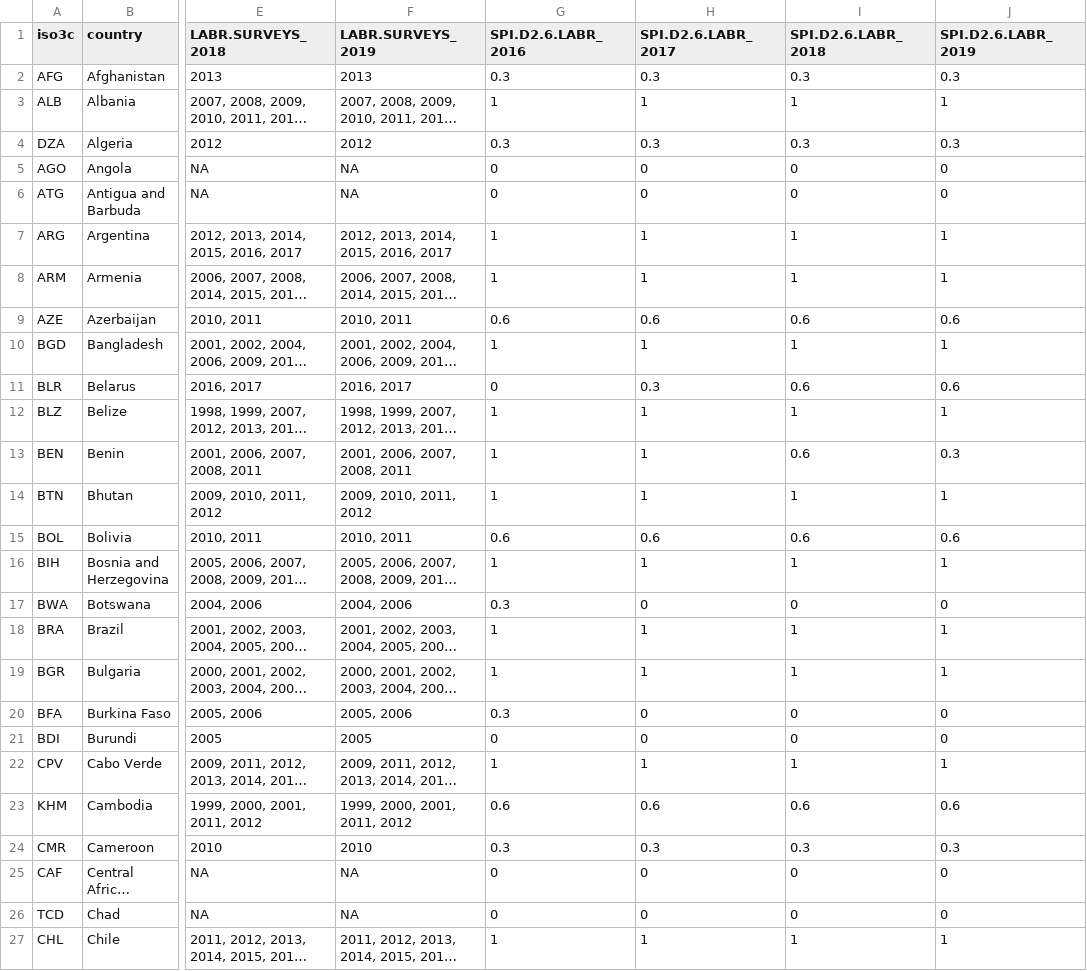
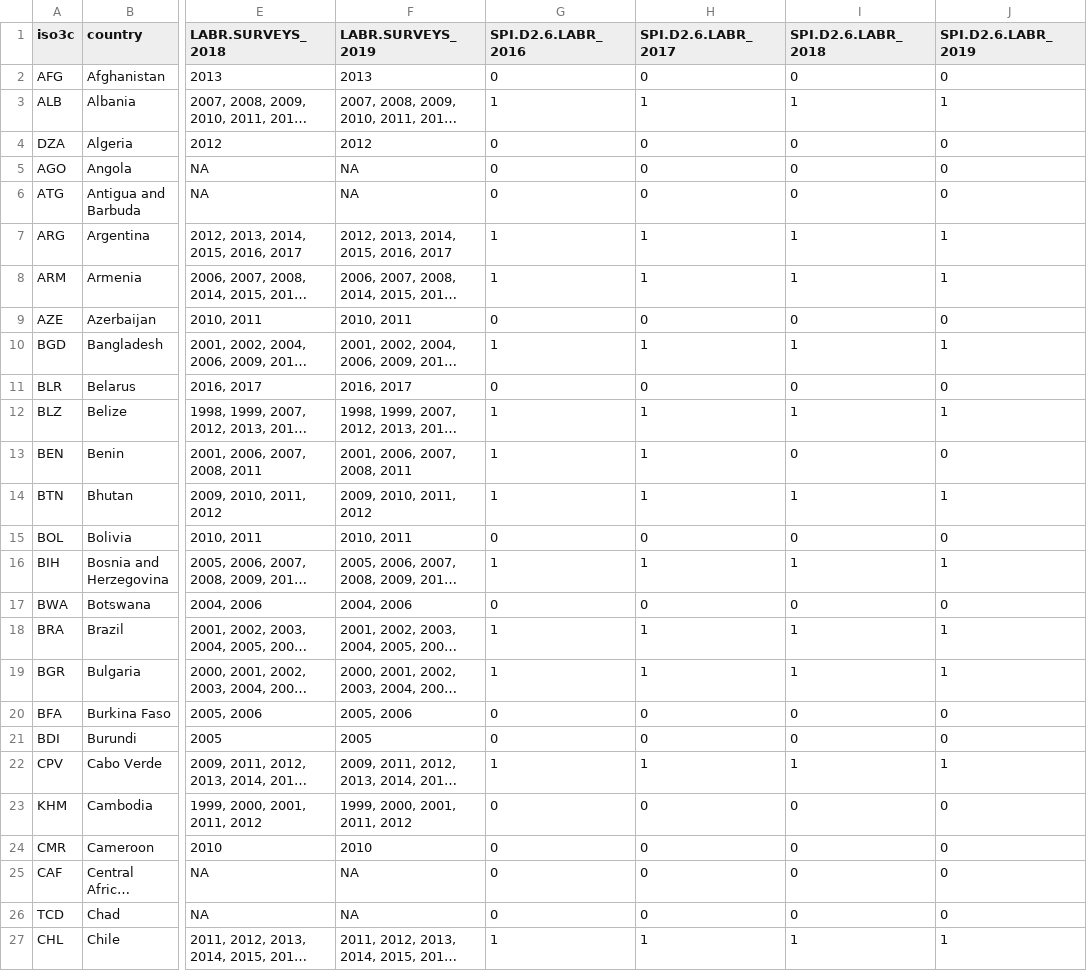
Before and after one commit to stacybri/SPI_v0, a CSV file: R/04_WDR/043_outputs/D2.6.SVY.LABR_indicator.csv, drawn as a sheet; only a part is shown, gaps mark what is left out; long unchanged cells end in …; the diff covers the shown part only; the diff names each change by its address in the sheet, - before the commit and + after, or states it on an @@ line.

```diff
--- a/R/04_WDR/043_outputs/D2.6.SVY.LABR_indicator.csv
+++ b/R/04_WDR/043_outputs/D2.6.SVY.LABR_indicator.csv
-G2 (SPI.D2.6.LABR_2016): 0.3
+G2 (SPI.D2.6.LABR_2016): 0
-H2 (SPI.D2.6.LABR_2017): 0.3
+H2 (SPI.D2.6.LABR_2017): 0
-I2 (SPI.D2.6.LABR_2018): 0.3
+I2 (SPI.D2.6.LABR_2018): 0
-J2 (SPI.D2.6.LABR_2019): 0.3
+J2 (SPI.D2.6.LABR_2019): 0
-G4 (SPI.D2.6.LABR_2016): 0.3
+G4 (SPI.D2.6.LABR_2016): 0
-H4 (SPI.D2.6.LABR_2017): 0.3
+H4 (SPI.D2.6.LABR_2017): 0
-I4 (SPI.D2.6.LABR_2018): 0.3
+I4 (SPI.D2.6.LABR_2018): 0
-J4 (SPI.D2.6.LABR_2019): 0.3
+J4 (SPI.D2.6.LABR_2019): 0
-G9 (SPI.D2.6.LABR_2016): 0.6
+G9 (SPI.D2.6.LABR_2016): 0
-H9 (SPI.D2.6.LABR_2017): 0.6
+H9 (SPI.D2.6.LABR_2017): 0
-I9 (SPI.D2.6.LABR_2018): 0.6
+I9 (SPI.D2.6.LABR_2018): 0
-J9 (SPI.D2.6.LABR_2019): 0.6
+J9 (SPI.D2.6.LABR_2019): 0
-H11 (SPI.D2.6.LABR_2017): 0.3
+H11 (SPI.D2.6.LABR_2017): 0
-I11 (SPI.D2.6.LABR_2018): 0.6
+I11 (SPI.D2.6.LABR_2018): 0
-J11 (SPI.D2.6.LABR_2019): 0.6
+J11 (SPI.D2.6.LABR_2019): 0
-I13 (SPI.D2.6.LABR_2018): 0.6
+I13 (SPI.D2.6.LABR_2018): 0
-J13 (SPI.D2.6.LABR_2019): 0.3
+J13 (SPI.D2.6.LABR_2019): 0
-G15 (SPI.D2.6.LABR_2016): 0.6
+G15 (SPI.D2.6.LABR_2016): 0
-H15 (SPI.D2.6.LABR_2017): 0.6
+H15 (SPI.D2.6.LABR_2017): 0
-I15 (SPI.D2.6.LABR_2018): 0.6
+I15 (SPI.D2.6.LABR_2018): 0
-J15 (SPI.D2.6.LABR_2019): 0.6
+J15 (SPI.D2.6.LABR_2019): 0
-G17 (SPI.D2.6.LABR_2016): 0.3
+G17 (SPI.D2.6.LABR_2016): 0
-G20 (SPI.D2.6.LABR_2016): 0.3
+G20 (SPI.D2.6.LABR_2016): 0
-G23 (SPI.D2.6.LABR_2016): 0.6
+G23 (SPI.D2.6.LABR_2016): 0
-H23 (SPI.D2.6.LABR_2017): 0.6
+H23 (SPI.D2.6.LABR_2017): 0
-I23 (SPI.D2.6.LABR_2018): 0.6
+I23 (SPI.D2.6.LABR_2018): 0
-J23 (SPI.D2.6.LABR_2019): 0.6
+J23 (SPI.D2.6.LABR_2019): 0
-G24 (SPI.D2.6.LABR_2016): 0.3
+G24 (SPI.D2.6.LABR_2016): 0
-H24 (SPI.D2.6.LABR_2017): 0.3
+H24 (SPI.D2.6.LABR_2017): 0
-I24 (SPI.D2.6.LABR_2018): 0.3
+I24 (SPI.D2.6.LABR_2018): 0
-J24 (SPI.D2.6.LABR_2019): 0.3
+J24 (SPI.D2.6.LABR_2019): 0
```
Also changed, not shown: 117 edited cells elsewhere in this file, R/04_WDR/043_outputs/D2.2.CEN.AGRI_indicator.csv, R/04_WDR/043_outputs/D2.4.SVY.HOUS_indicator.csv, 11 other files.
